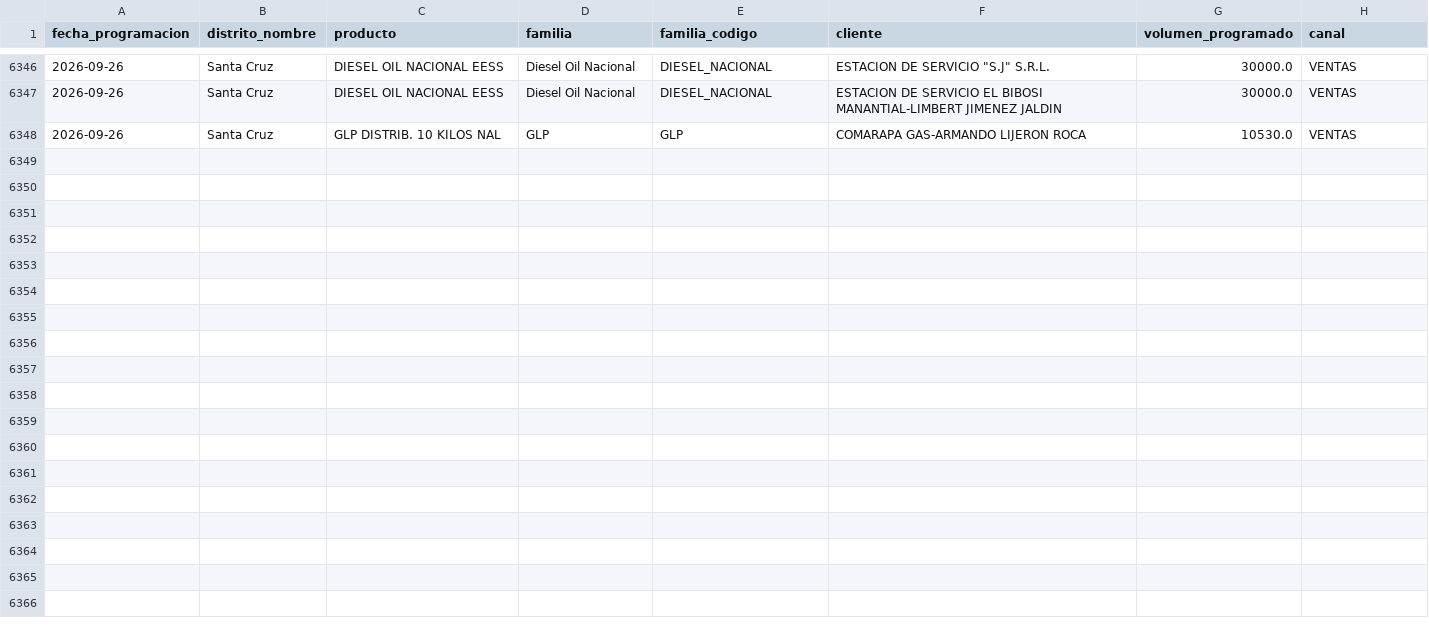
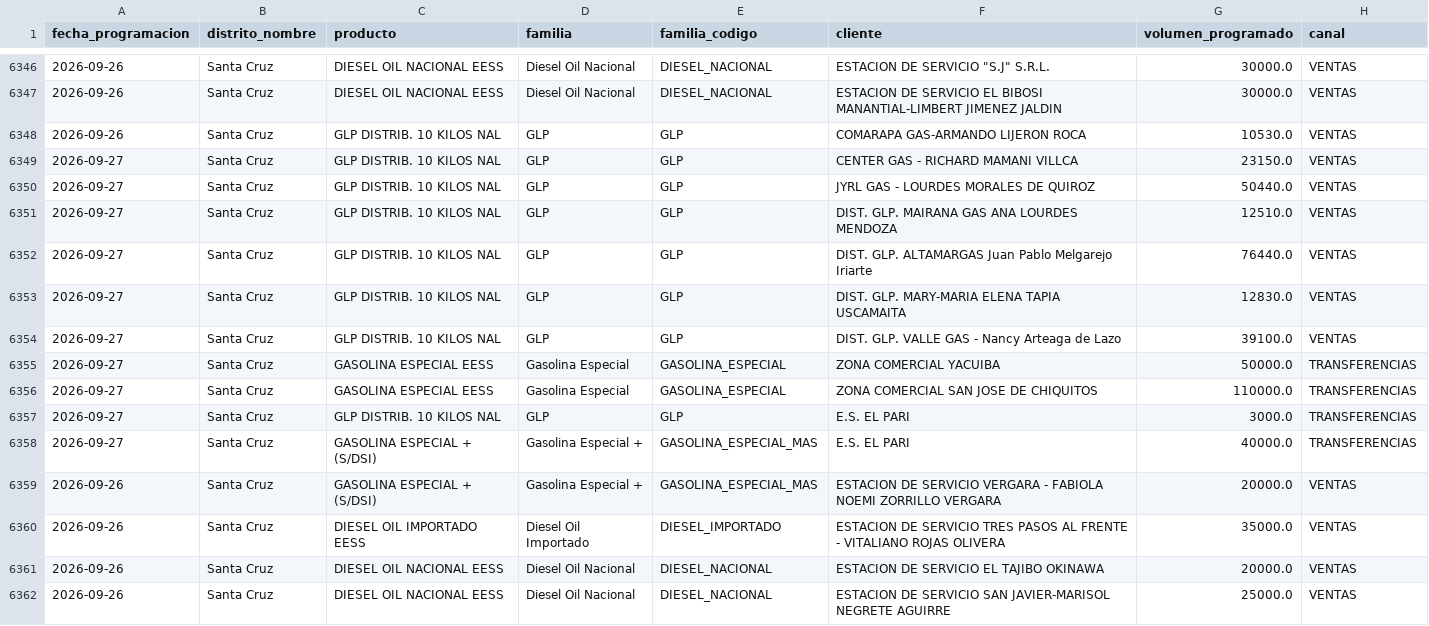
Before and after one commit to mauforonda/data-triage, a CSV file: hidrocarburos/abastecimiento/data/programacion/scz.csv, drawn as a sheet; only a part is shown, gaps mark what is left out.

```diff
--- a/hidrocarburos/abastecimiento/data/programacion/scz.csv
+++ b/hidrocarburos/abastecimiento/data/programacion/scz.csv
@@ -6348 +6348,15 @@ fecha_programacion,distrito_nombre,producto,familia,familia_codigo,cliente,volum
 2026-09-26,Santa Cruz,GLP DISTRIB. 10 KILOS NAL,GLP,GLP,COMARAPA GAS-ARMANDO LIJERON ROCA,10530.0,VENTAS
+2026-09-27,Santa Cruz,GLP DISTRIB. 10 KILOS NAL,GLP,GLP,CENTER GAS - RICHARD MAMANI VILLCA,23150.0,VENTAS
+2026-09-27,Santa Cruz,GLP DISTRIB. 10 KILOS NAL,GLP,GLP,JYRL GAS - LOURDES MORALES DE QUIROZ,50440.0,VENTAS
+2026-09-27,Santa Cruz,GLP DISTRIB. 10 KILOS NAL,GLP,GLP,DIST. GLP. MAIRANA GAS ANA LOURDES MENDOZA,12510.0,VENTAS
+2026-09-27,Santa Cruz,GLP DISTRIB. 10 KILOS NAL,GLP,GLP,DIST. GLP. ALTAMARGAS Juan Pablo Melgarejo Iriarte,76440.0,VENTAS
+2026-09-27,Santa Cruz,GLP DISTRIB. 10 KILOS NAL,GLP,GLP,DIST. GLP. MARY-MARIA ELENA TAPIA USCAMAITA,12830.0,VENTAS
+2026-09-27,Santa Cruz,GLP DISTRIB. 10 KILOS NAL,GLP,GLP,DIST. GLP. VALLE GAS - Nancy Arteaga de Lazo,39100.0,VENTAS
+2026-09-27,Santa Cruz,GASOLINA ESPECIAL EESS,Gasolina Especial,GASOLINA_ESPECIAL,ZONA COMERCIAL YACUIBA,50000.0,TRANSFERENCIAS
+2026-09-27,Santa Cruz,GASOLINA ESPECIAL EESS,Gasolina Especial,GASOLINA_ESPECIAL,ZONA COMERCIAL SAN JOSE DE CHIQUITOS,110000.0,TRANSFERENCIAS
+2026-09-27,Santa Cruz,GLP DISTRIB. 10 KILOS NAL,GLP,GLP,E.S. EL PARI,3000.0,TRANSFERENCIAS
+2026-09-27,Santa Cruz,GASOLINA ESPECIAL + (S/DSI),Gasolina Especial +,GASOLINA_ESPECIAL_MAS,E.S. EL PARI,40000.0,TRANSFERENCIAS
+2026-09-26,Santa Cruz,GASOLINA ESPECIAL + (S/DSI),Gasolina Especial +,GASOLINA_ESPECIAL_MAS,ESTACION DE SERVICIO VERGARA - FABIOLA NOEMI ZORRILLO VERGARA,20000.0,VENTAS
+2026-09-26,Santa Cruz,DIESEL OIL IMPORTADO EESS,Diesel Oil Importado,DIESEL_IMPORTADO,ESTACION DE SERVICIO TRES PASOS AL FRENTE - VITALIANO ROJAS OLIVERA,35000.0,VENTAS
+2026-09-26,Santa Cruz,DIESEL OIL NACIONAL EESS,Diesel Oil Nacional,DIESEL_NACIONAL,ESTACION DE SERVICIO EL TAJIBO OKINAWA,20000.0,VENTAS
+2026-09-26,Santa Cruz,DIESEL OIL NACIONAL EESS,Diesel Oil Nacional,DIESEL_NACIONAL,ESTACION DE SERVICIO SAN JAVIER-MARISOL NEGRETE AGUIRRE,25000.0,VENTAS
```
Also changed, not shown: hidrocarburos/abastecimiento/data/despachos/amz.csv, hidrocarburos/abastecimiento/data/despachos/pot.csv, 25 other files.
